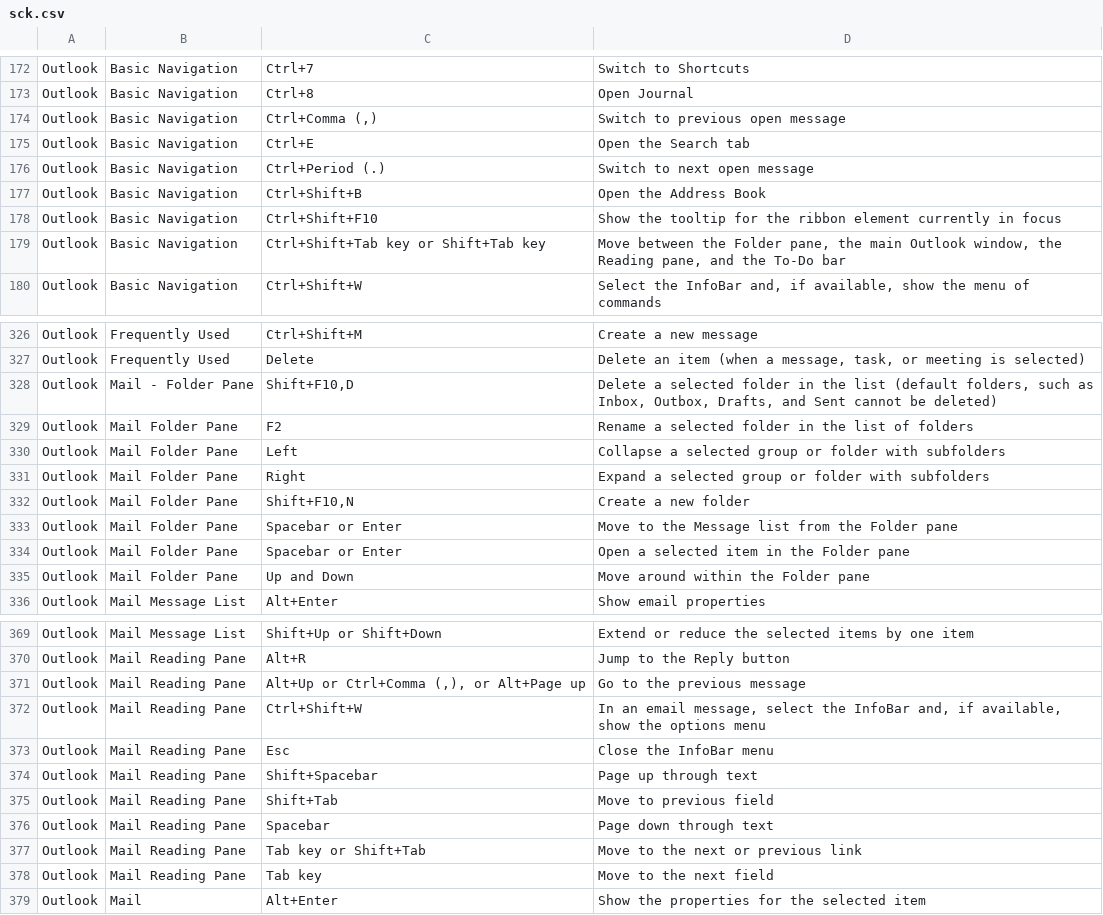
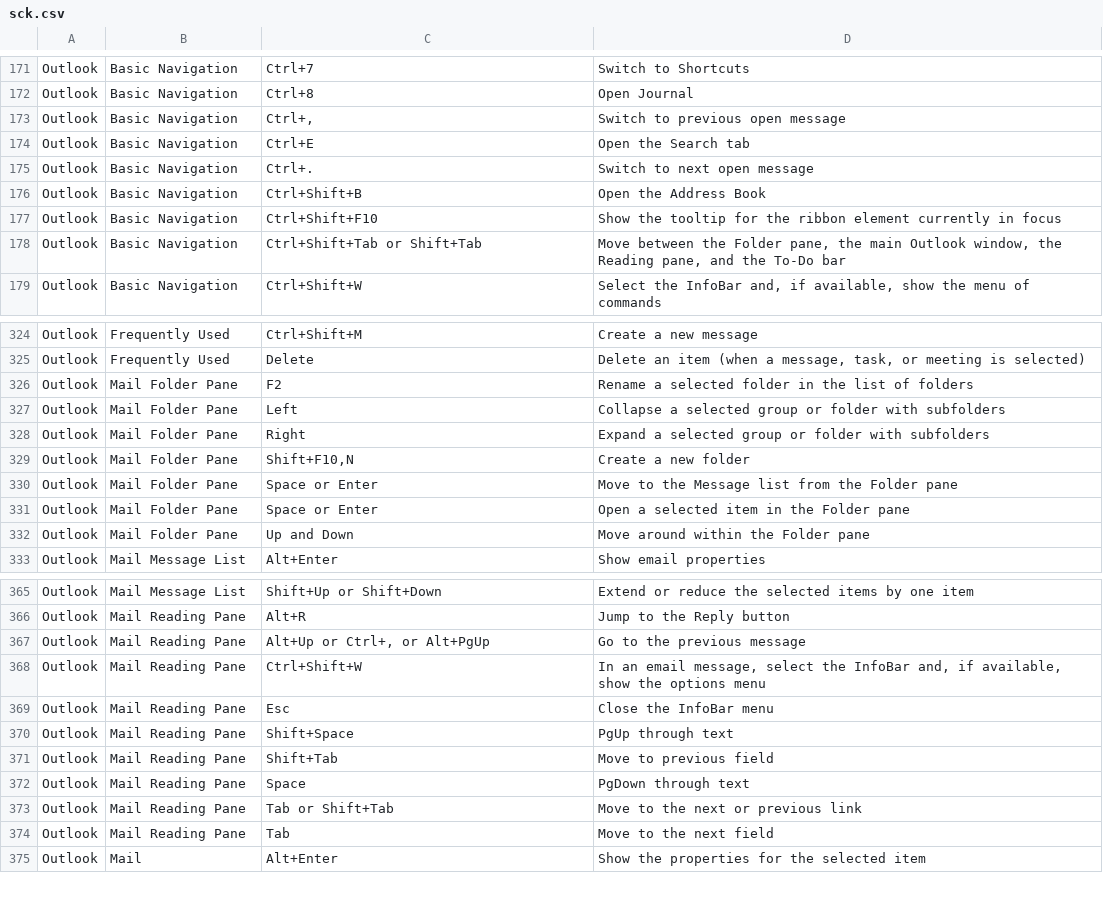
Before and after one commit to mjnurse/bash, a CSV file: sck.csv, drawn as a sheet; only a part is shown, gaps mark what is left out; the diff covers the shown part only.

```diff
--- a/sck.csv
+++ b/sck.csv
@@ -173,8 +172,8 @@
 "Outlook","Basic Navigation","Ctrl+8","Open Journal"
-"Outlook","Basic Navigation","Ctrl+Comma (,)","Switch to previous open message"
+"Outlook","Basic Navigation","Ctrl+,","Switch to previous open message"
 "Outlook","Basic Navigation","Ctrl+E","Open the Search tab"
-"Outlook","Basic Navigation","Ctrl+Period (.)","Switch to next open message"
+"Outlook","Basic Navigation","Ctrl+.","Switch to next open message"
 "Outlook","Basic Navigation","Ctrl+Shift+B","Open the Address Book"
 "Outlook","Basic Navigation","Ctrl+Shift+F10","Show the tooltip for the ribbon element currently in focus"
-"Outlook","Basic Navigation","Ctrl+Shift+Tab key or Shift+Tab key","Move between the Folder pane, the main Outlook window, the Reading pane, and the To-Do bar"
+"Outlook","Basic Navigation","Ctrl+Shift+Tab or Shift+Tab","Move between the Folder pane, the main Outlook window, the Reading pane, and the To-Do bar"
 "Outlook","Basic Navigation","Ctrl+Shift+W","Select the InfoBar and, if available, show the menu of commands"
@@ -327,3 +325,2 @@
 "Outlook","Frequently Used","Delete","Delete an item (when a message, task, or meeting is selected)"
-"Outlook","Mail - Folder Pane","Shift+F10,D","Delete a selected folder in the list (default folders, such as Inbox, Outbox, Drafts, and Sent cannot be deleted)"
 "Outlook","Mail Folder Pane","F2","Rename a selected folder in the list of folders"
@@ -332,4 +329,4 @@
 "Outlook","Mail Folder Pane","Shift+F10,N","Create a new folder"
-"Outlook","Mail Folder Pane","Spacebar or Enter","Move to the Message list from the Folder pane"
-"Outlook","Mail Folder Pane","Spacebar or Enter","Open a selected item in the Folder pane"
+"Outlook","Mail Folder Pane","Space or Enter","Move to the Message list from the Folder pane"
+"Outlook","Mail Folder Pane","Space or Enter","Open a selected item in the Folder pane"
 "Outlook","Mail Folder Pane","Up and Down","Move around within the Folder pane"
@@ -370,10 +366,10 @@
 "Outlook","Mail Reading Pane","Alt+R","Jump to the Reply button"
-"Outlook","Mail Reading Pane","Alt+Up or Ctrl+Comma (,), or Alt+Page up","Go to the previous message"
+"Outlook","Mail Reading Pane","Alt+Up or Ctrl+, or Alt+PgUp","Go to the previous message"
 "Outlook","Mail Reading Pane","Ctrl+Shift+W","In an email message, select the InfoBar and, if available, show the options menu"
 "Outlook","Mail Reading Pane","Esc","Close the InfoBar menu"
-"Outlook","Mail Reading Pane","Shift+Spacebar","Page up through text"
+"Outlook","Mail Reading Pane","Shift+Space","PgUp through text"
 "Outlook","Mail Reading Pane","Shift+Tab","Move to previous field"
-"Outlook","Mail Reading Pane","Spacebar","Page down through text"
-"Outlook","Mail Reading Pane","Tab key or Shift+Tab","Move to the next or previous link"
-"Outlook","Mail Reading Pane","Tab key","Move to the next field"
+"Outlook","Mail Reading Pane","Space","PgDown through text"
+"Outlook","Mail Reading Pane","Tab or Shift+Tab","Move to the next or previous link"
+"Outlook","Mail Reading Pane","Tab","Move to the next field"
 "Outlook","Mail","Alt+Enter","Show the properties for the selected item"
```
Also changed, not shown: 3 removed rows and 21 edited cells elsewhere in this file, 5 other files.
